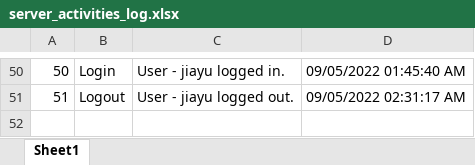
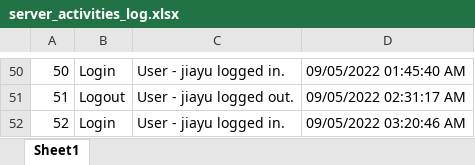
Before and after one commit to jiayulaw/Elephant_Web_App, an Excel workbook: static/server_activities_log.xlsx, sheet Sheet1, drawn as a sheet; only a part is shown, gaps mark what is left out; values as stored, in another font and other column widths than the file's, no borders; the diff names each change by its address in the sheet, - before the commit and + after, or states it on an @@ line.

```diff
--- a/static/server_activities_log.xlsx (sheet Sheet1)
+++ b/static/server_activities_log.xlsx (sheet Sheet1)
+row 52: 52 | Login | User - jiayu logged in. | 09/05/2022 03:20:46 AM
```
Also changed, not shown: static/debugger_log.xlsx, 4 other files.
